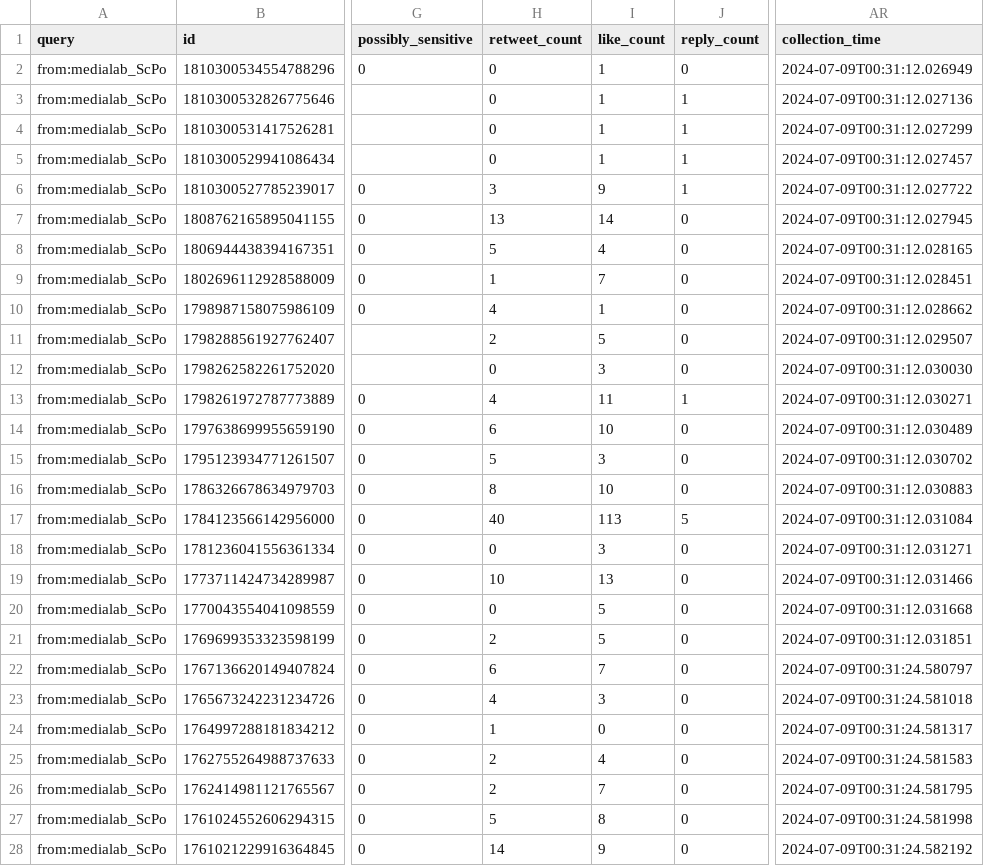
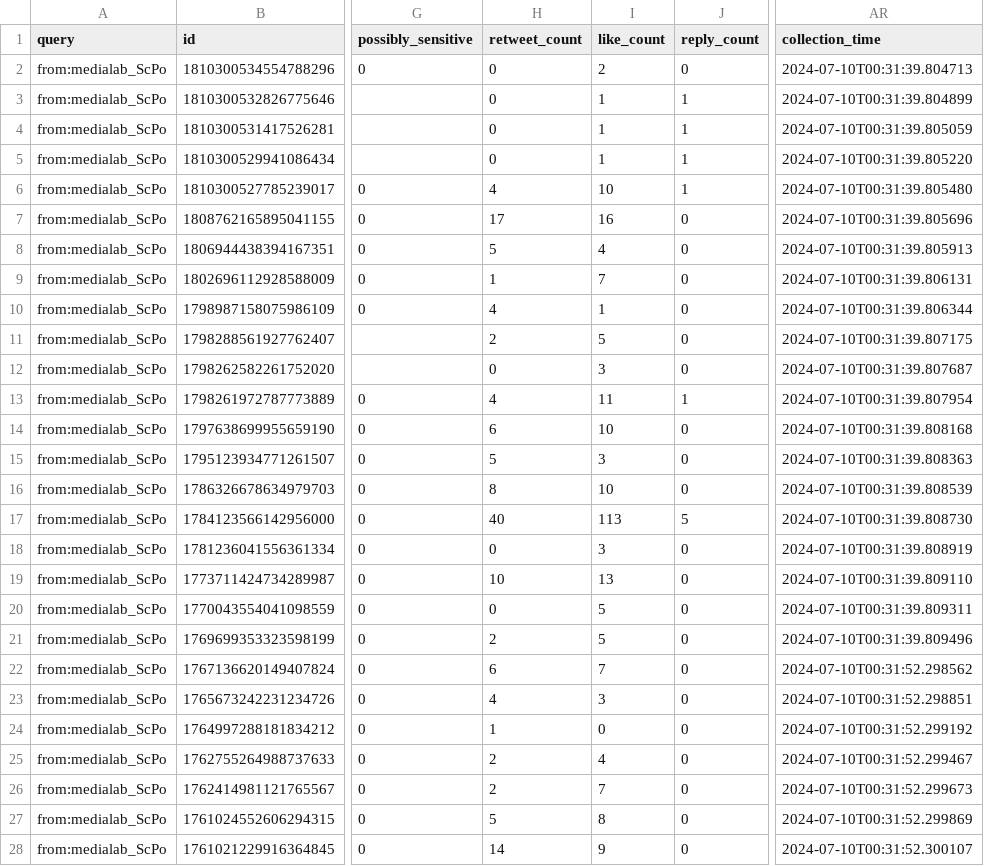
Before and after one commit to AnnaCharles/tweets-enrichment, a CSV file: data/medialab_tweets.csv, drawn as a sheet; only a part is shown, gaps mark what is left out; the diff covers the shown part only; the diff names each change by its address in the sheet, - before the commit and + after, or states it on an @@ line.

```diff
--- a/data/medialab_tweets.csv
+++ b/data/medialab_tweets.csv
-I2 (like_count): 1
+I2 (like_count): 2
-AR2 (collection_time): 2024-07-09T00:31:12.026949
+AR2 (collection_time): 2024-07-10T00:31:39.804713
-AR3 (collection_time): 2024-07-09T00:31:12.027136
+AR3 (collection_time): 2024-07-10T00:31:39.804899
-AR4 (collection_time): 2024-07-09T00:31:12.027299
+AR4 (collection_time): 2024-07-10T00:31:39.805059
-AR5 (collection_time): 2024-07-09T00:31:12.027457
+AR5 (collection_time): 2024-07-10T00:31:39.805220
-H6 (retweet_count): 3
+H6 (retweet_count): 4
-I6 (like_count): 9
+I6 (like_count): 10
-AR6 (collection_time): 2024-07-09T00:31:12.027722
+AR6 (collection_time): 2024-07-10T00:31:39.805480
-H7 (retweet_count): 13
+H7 (retweet_count): 17
-I7 (like_count): 14
+I7 (like_count): 16
-AR7 (collection_time): 2024-07-09T00:31:12.027945
+AR7 (collection_time): 2024-07-10T00:31:39.805696
-AR8 (collection_time): 2024-07-09T00:31:12.028165
+AR8 (collection_time): 2024-07-10T00:31:39.805913
-AR9 (collection_time): 2024-07-09T00:31:12.028451
+AR9 (collection_time): 2024-07-10T00:31:39.806131
-AR10 (collection_time): 2024-07-09T00:31:12.028662
+AR10 (collection_time): 2024-07-10T00:31:39.806344
-AR11 (collection_time): 2024-07-09T00:31:12.029507
+AR11 (collection_time): 2024-07-10T00:31:39.807175
-AR12 (collection_time): 2024-07-09T00:31:12.030030
+AR12 (collection_time): 2024-07-10T00:31:39.807687
-AR13 (collection_time): 2024-07-09T00:31:12.030271
+AR13 (collection_time): 2024-07-10T00:31:39.807954
-AR14 (collection_time): 2024-07-09T00:31:12.030489
+AR14 (collection_time): 2024-07-10T00:31:39.808168
-AR15 (collection_time): 2024-07-09T00:31:12.030702
+AR15 (collection_time): 2024-07-10T00:31:39.808363
-AR16 (collection_time): 2024-07-09T00:31:12.030883
+AR16 (collection_time): 2024-07-10T00:31:39.808539
-AR17 (collection_time): 2024-07-09T00:31:12.031084
+AR17 (collection_time): 2024-07-10T00:31:39.808730
-AR18 (collection_time): 2024-07-09T00:31:12.031271
+AR18 (collection_time): 2024-07-10T00:31:39.808919
-AR19 (collection_time): 2024-07-09T00:31:12.031466
+AR19 (collection_time): 2024-07-10T00:31:39.809110
-AR20 (collection_time): 2024-07-09T00:31:12.031668
+AR20 (collection_time): 2024-07-10T00:31:39.809311
-AR21 (collection_time): 2024-07-09T00:31:12.031851
+AR21 (collection_time): 2024-07-10T00:31:39.809496
-AR22 (collection_time): 2024-07-09T00:31:24.580797
+AR22 (collection_time): 2024-07-10T00:31:52.298562
-AR23 (collection_time): 2024-07-09T00:31:24.581018
+AR23 (collection_time): 2024-07-10T00:31:52.298851
-AR24 (collection_time): 2024-07-09T00:31:24.581317
+AR24 (collection_time): 2024-07-10T00:31:52.299192
-AR25 (collection_time): 2024-07-09T00:31:24.581583
+AR25 (collection_time): 2024-07-10T00:31:52.299467
-AR26 (collection_time): 2024-07-09T00:31:24.581795
+AR26 (collection_time): 2024-07-10T00:31:52.299673
-AR27 (collection_time): 2024-07-09T00:31:24.581998
+AR27 (collection_time): 2024-07-10T00:31:52.299869
-AR28 (collection_time): 2024-07-09T00:31:24.582192
+AR28 (collection_time): 2024-07-10T00:31:52.300107
```
Also changed, not shown: 23 edited cells elsewhere in this file.
